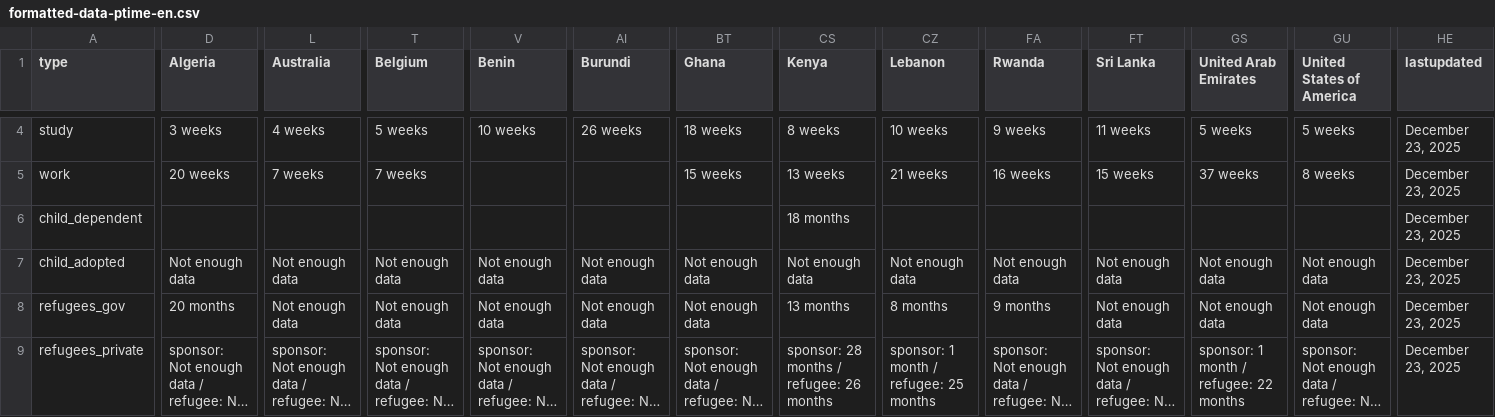
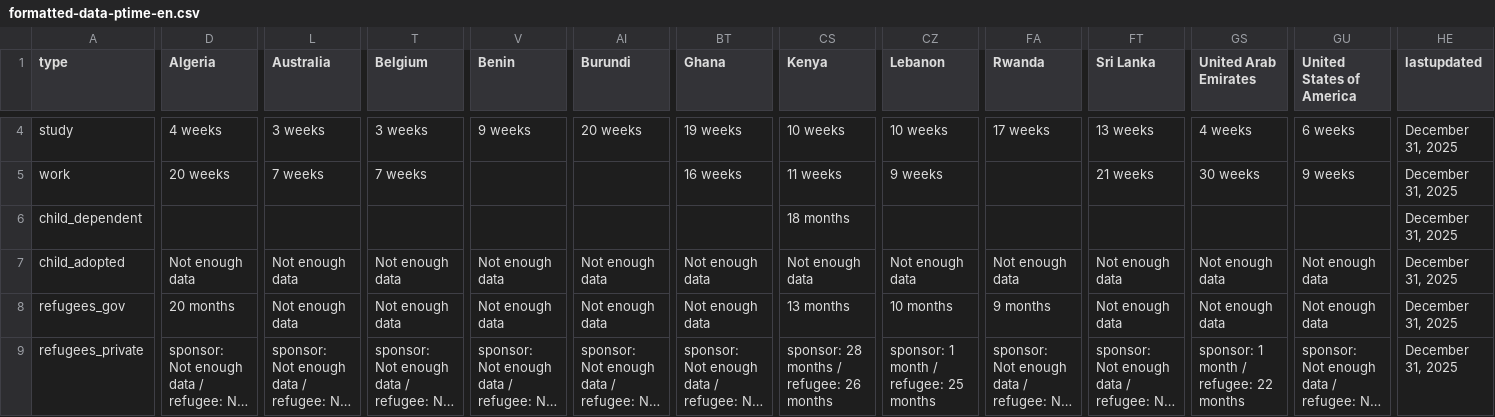
Before and after one commit to tinng81/cic-processing-times, a CSV file: formatted-data-ptime-en.csv, drawn as a sheet; only a part is shown, gaps mark what is left out; long unchanged cells end in …; the diff covers the shown part only; the diff names each change by its address in the sheet, - before the commit and + after, or states it on an @@ line.

Commit message:
Flat: latest data (2026-01-01T00:22:23.456Z) {   "date": "2026-01-01T00:22:23.456Z",   "files": [     {       "name": "data-ptime-en.csv",       "deltaBytes": 63,       "source": "https://www.canada.ca/content/dam/ircc/documents/json/data-ptime-en.json"     },     {       "name": "data-ptime-en.json",       "deltaBytes": 65,       "source": "https://www.canada.ca/content/dam/ircc/documents/json/data-ptime-en.json"     },     {       "name": "formatted-data-ptime-en.csv",       "deltaBytes": -21,       "source": "https://www.canada.ca/content/dam/ircc/documents/json/data-ptime-en.json"     },     {       "name": "formatted-selected-countries-data-ptime-en.csv",       "deltaBytes": 0,       "source": "https://www.canada.ca/content/dam/ircc/documents/json/data-ptime-en.json"     },     {       "name": "data-ptime-non-country-en.csv",       "deltaBytes": 0,       "source": "https://www.canada.ca/content/dam/ircc/documents/json/data-ptime-non-country-en.json"     },     {       "name": "data-ptime-non-country-en.json",       "deltaBytes": 0,       "source": "https://www.canada.ca/content/dam/ircc/documents/json/data-ptime-non-country-en.json"     }   ] }

```diff
--- a/formatted-data-ptime-en.csv
+++ b/formatted-data-ptime-en.csv
-D4 (Algeria): 3 weeks
+D4 (Algeria): 4 weeks
-L4 (Australia): 4 weeks
+L4 (Australia): 3 weeks
-T4 (Belgium): 5 weeks
+T4 (Belgium): 3 weeks
-V4 (Benin): 10 weeks
+V4 (Benin): 9 weeks
-AI4 (Burundi): 26 weeks
+AI4 (Burundi): 20 weeks
-BT4 (Ghana): 18 weeks
+BT4 (Ghana): 19 weeks
-CS4 (Kenya): 8 weeks
+CS4 (Kenya): 10 weeks
-FA4 (Rwanda): 9 weeks
+FA4 (Rwanda): 17 weeks
-FT4 (Sri Lanka): 11 weeks
+FT4 (Sri Lanka): 13 weeks
-GS4 (United Arab Emirates): 5 weeks
+GS4 (United Arab Emirates): 4 weeks
-GU4 (United States of America): 5 weeks
+GU4 (United States of America): 6 weeks
-HE4:HE9 (lastupdated): December 23, 2025
+HE4:HE9 (lastupdated): December 31, 2025
-BT5 (Ghana): 15 weeks
+BT5 (Ghana): 16 weeks
-CS5 (Kenya): 13 weeks
+CS5 (Kenya): 11 weeks
-CZ5 (Lebanon): 21 weeks
+CZ5 (Lebanon): 9 weeks
-FA5 (Rwanda): 16 weeks
+FA5 (Rwanda): (empty)
-FT5 (Sri Lanka): 15 weeks
+FT5 (Sri Lanka): 21 weeks
-GS5 (United Arab Emirates): 37 weeks
+GS5 (United Arab Emirates): 30 weeks
-GU5 (United States of America): 8 weeks
+GU5 (United States of America): 9 weeks
-CZ8 (Lebanon): 8 months
+CZ8 (Lebanon): 10 months
```
Also changed, not shown: 172 edited cells elsewhere in this file, data-ptime-en.csv, data-ptime-non-country-en.csv, 3 other files.
